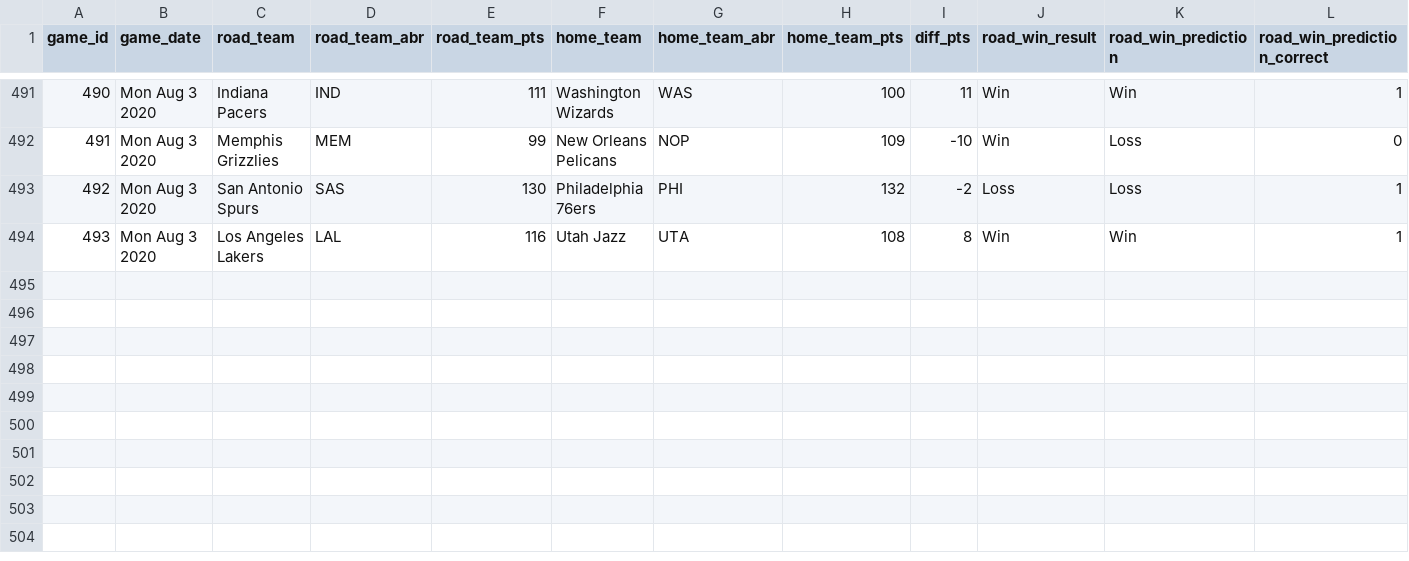
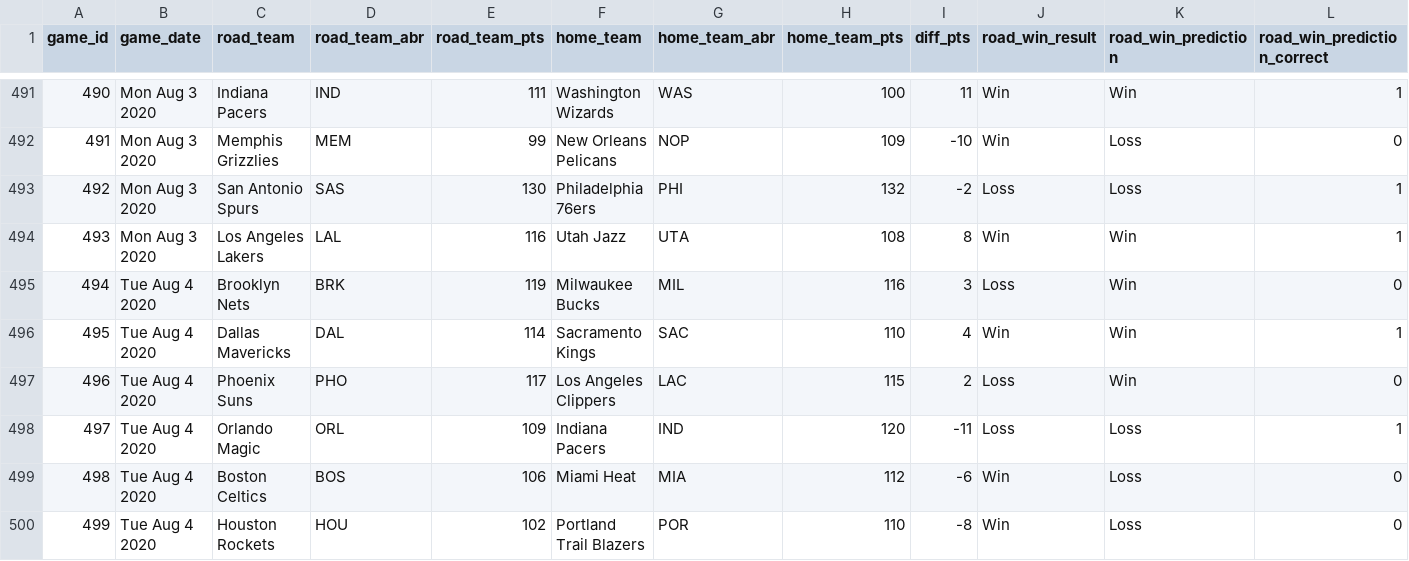
Before and after one commit to zsubhani/utexas_hw_python, a CSV file: model_predictions_results_2019_2020.csv, drawn as a sheet; only a part is shown, gaps mark what is left out.

Commit message:
updated results

```diff
--- a/model_predictions_results_2019_2020.csv
+++ b/model_predictions_results_2019_2020.csv
@@ -494 +494,7 @@
 493,Mon Aug 3 2020,Los Angeles Lakers,LAL,116,Utah Jazz,UTA,108,8,Win,Win,1
+494,Tue Aug 4 2020,Brooklyn Nets,BRK,119,Milwaukee Bucks,MIL,116,3,Loss,Win,0
+495,Tue Aug 4 2020,Dallas Mavericks,DAL,114,Sacramento Kings,SAC,110,4,Win,Win,1
+496,Tue Aug 4 2020,Phoenix Suns,PHO,117,Los Angeles Clippers,LAC,115,2,Loss,Win,0
+497,Tue Aug 4 2020,Orlando Magic,ORL,109,Indiana Pacers,IND,120,-11,Loss,Loss,1
+498,Tue Aug 4 2020,Boston Celtics,BOS,106,Miami Heat,MIA,112,-6,Win,Loss,0
+499,Tue Aug 4 2020,Houston Rockets,HOU,102,Portland Trail Blazers,POR,110,-8,Win,Loss,0
```
